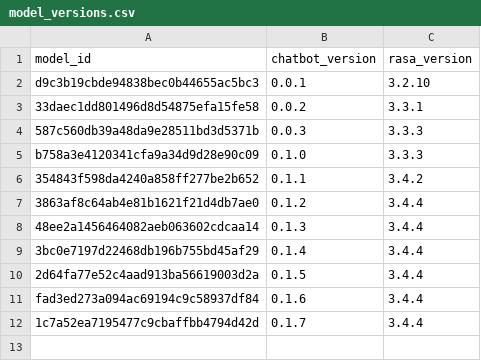
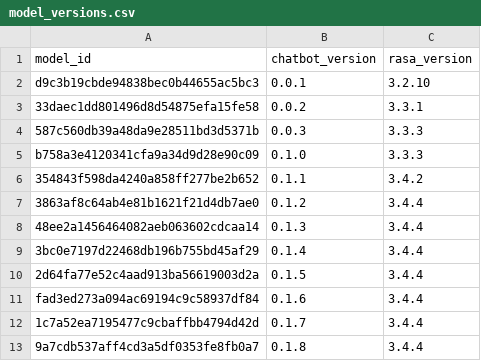
Before and after one commit to climate-change-bot/analytics, a CSV file: model_versions.csv, drawn as a sheet.

Commit message:
added model version 0.1.8

```diff
--- a/model_versions.csv
+++ b/model_versions.csv
@@ -12 +12,2 @@ fad3ed273a094ac69194c9c58937df84;0.1.6;3.4.4
 1c7a52ea7195477c9cbaffbb4794d42d;0.1.7;3.4.4
+9a7cdb537aff4cd3a5df0353fe8fb0a7;0.1.8;3.4.4
```
